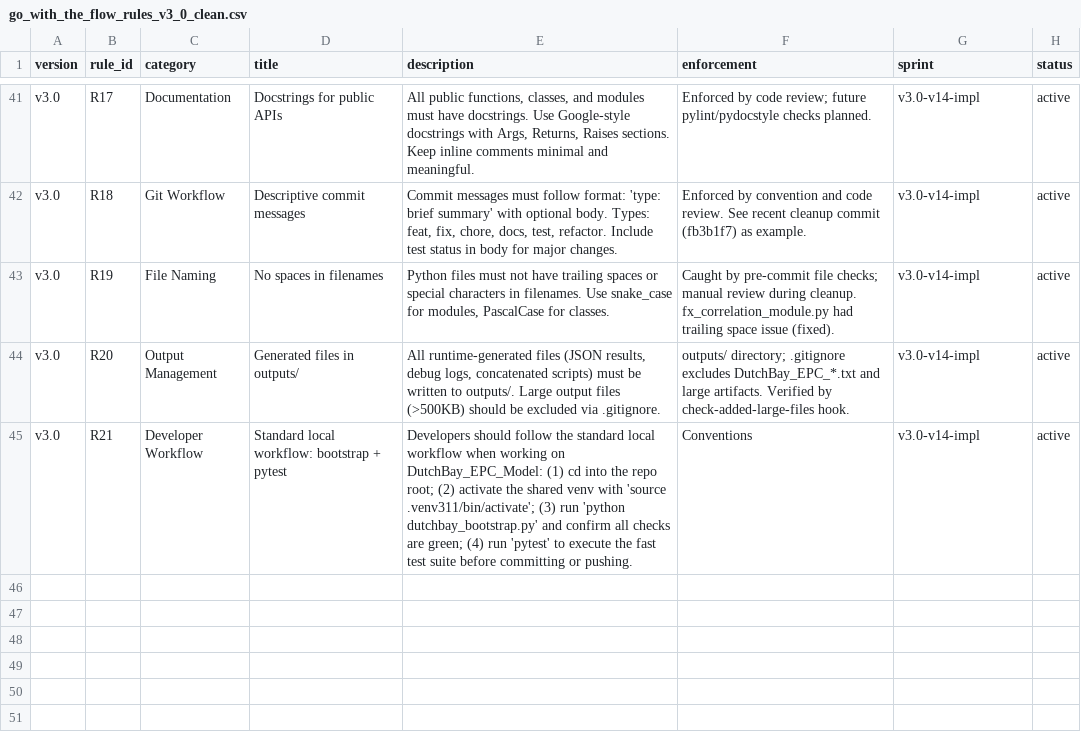
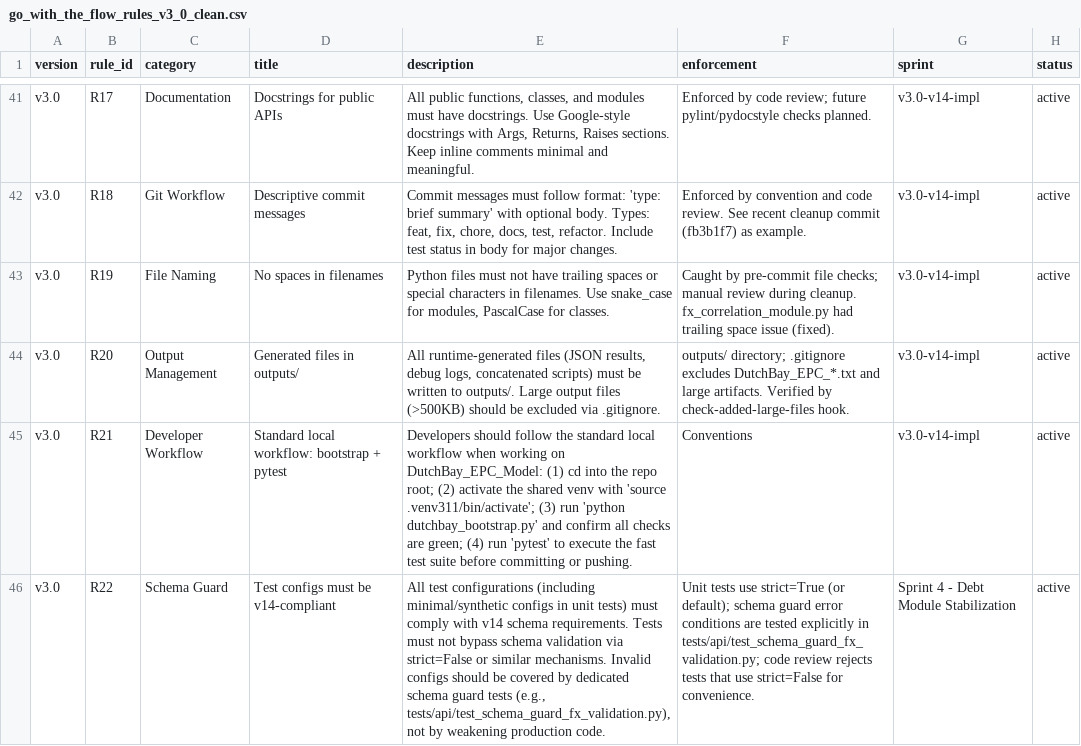
Before and after one commit to arunakulat/dutchbay-epc-model, a CSV file: go_with_the_flow_rules_v3_0_clean.csv, drawn as a sheet; only a part is shown, gaps mark what is left out; the diff names each change by its address in the sheet, - before the commit and + after, or states it on an @@ line.

Commit message:
feat: Sprint 4 complete - debt module + schema compliance + R22
Debt Module Fixes (Issues #13, #14):
━━━━━━━━━━━━━━━━━━━━━━━━━━━━━━━━━━━━━━━━━━━━━━━━━━━━━━━━━━━━━━━━
✅ plan_debt() returns covenant-critical keys:
   - debt_outstanding, debt_service_total, dscr_series, balloon_remaining
✅ Add principal_m/idc_m aliases for backward compatibility
✅ All debt tests passing: 8/8

Schema Compliance (R5, R6, R22):
━━━━━━━━━━━━━━━━━━━━━━━━━━━━━━━━━━━━━━━━━━━━━━━━━━━━━━━━━━━━━━━━
✅ Remove strict parameter from ScenarioAnalytics
✅ Schema validation always enforced (no bypass)
✅ NEW RULE R22: Test configs must be v14-compliant
✅ All analytics tests passing: 6/6

Test Coverage:
━━━━━━━━━━━━━━━━━━━━━━━━━━━━━━━━━━━━━━━━━━━━━━━━━━━━━━━━━━━━━━━━
✅ Created test_schema_guard_fx_validation.py (5 tests for R6)
✅ Updated 4 existing test files for R22 compliance
✅ 132 tests passing (+14 from Sprint start)

Go with the Flow Ruleset:
━━━━━━━━━━━━━━━━━━━━━━━━━━━━━━━━━━━━━━━━━━━━━━━━━━━━━━━━━━━━━━━━
- R22 added: Test configs must be v14-compliant
- Total rules: 44 → 45 (v3.0 complete + Sprint 4)
- All rules validated via bootstrap

Files Modified:
- finance/debt_v14.py (covenant keys + aliases)
- analytics/scenario_analytics.py (strict removed)
- tests/api/test_scenario_analytics_*.py (3 files updated)
- tests/api/test_schema_guard_fx_validation.py (NEW - 5 tests)
- go_with_the_flow_rules_v3_0_clean.csv (R22 added)

Compliance: R2, R5, R6, R22, TYPE-01
Sprint: 4 - Debt Module Stabilization ✅
Tests: 132 passed | 19 skipped | 2 unrelated failures

```diff
--- a/go_with_the_flow_rules_v3_0_clean.csv
+++ b/go_with_the_flow_rules_v3_0_clean.csv
+row 46: v3.0 | R22 | Schema Guard | Test configs must be v14-compliant | All test configurations (including minimal/synthetic configs in unit tests) must comply with v14 schema requirements. Tests must not bypass schema validation via strict=False or similar mechanisms. Invalid configs should be covered by dedicated schema guard tests (e.g., tests/api/test_schema_guard_fx_validation.py), not by weakening production code. | Unit tests use strict=True (or default); schema guard error conditions are tested explicitly in tests/api/test_schema_guard_fx_validation.py; code review rejects tests that use strict=False for convenience. | Sprint 4 - Debt Module Stabilization | active
```
Also changed, not shown: 6 other files.
